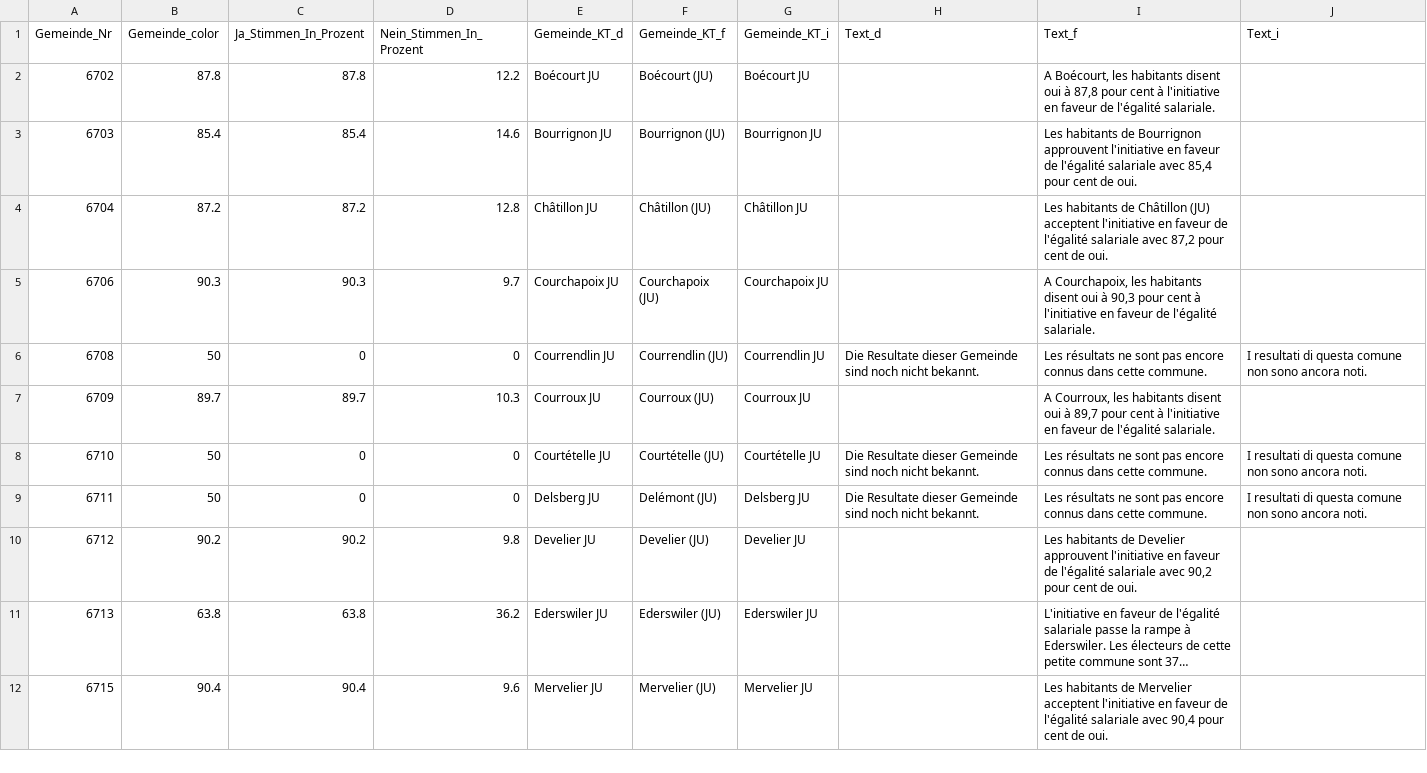
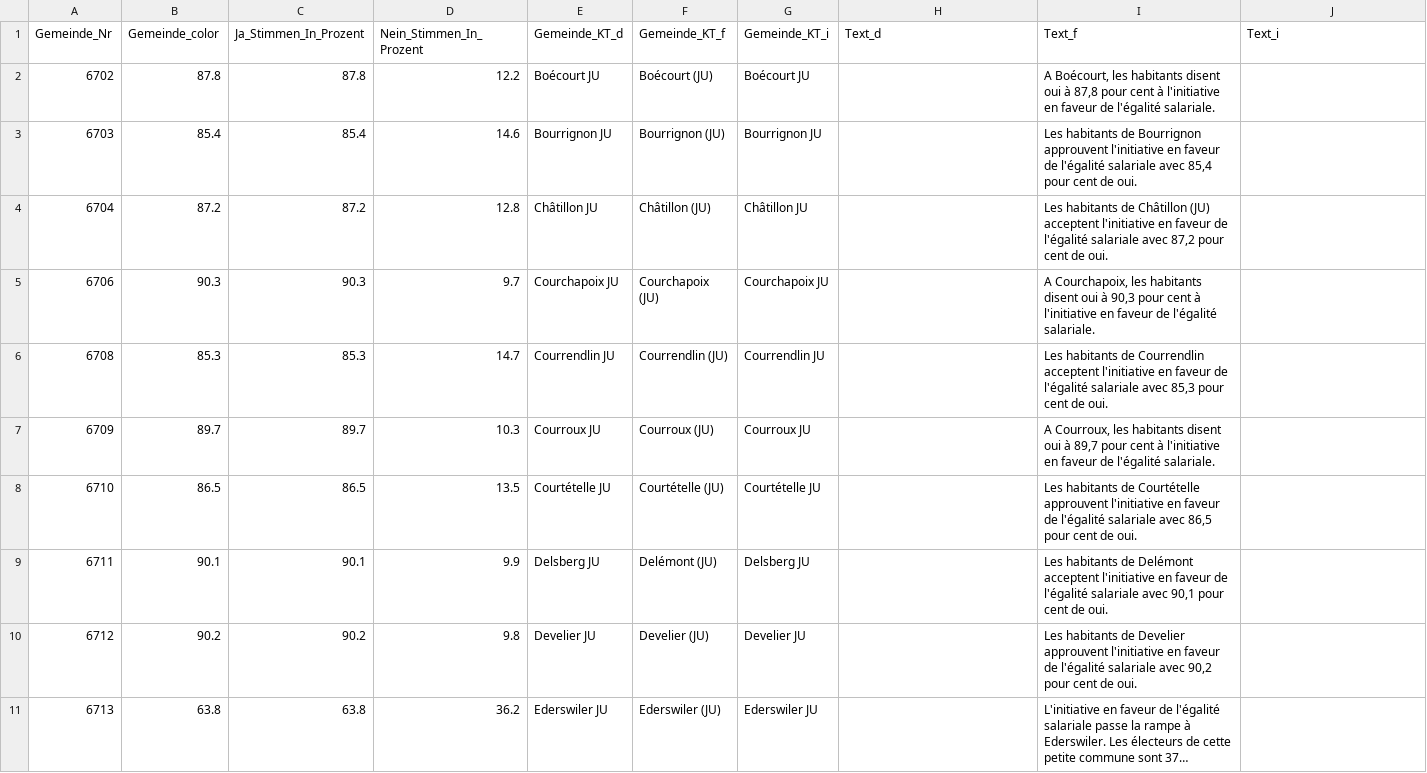
Before and after one commit to awp-finanznachrichten/lena_juni2021, a CSV file: Output/JU_Salariale_dw.csv, drawn as a sheet; only a part is shown; the shorter side is filled out with more unchanged rows; long unchanged cells end in …; the diff covers the shown part only.

```diff
--- a/Output/JU_Salariale_dw.csv
+++ b/Output/JU_Salariale_dw.csv
@@ -5,6 +5,6 @@
 6706,90.3,90.3,9.7,"Courchapoix JU","Courchapoix (JU)","Courchapoix JU",,"A Courchapoix, les habitants disent oui à 90,3 pour cent à l'initiative en faveur de l'égalité salariale.",
-6708,50,0,0,"Courrendlin JU","Courrendlin (JU)","Courrendlin JU","Die Resultate dieser Gemeinde sind noch nicht bekannt.","Les résultats ne sont pas encore connus dans cette commune.","I resultati di questa comune non sono ancora noti."
+6708,85.3,85.3,14.7,"Courrendlin JU","Courrendlin (JU)","Courrendlin JU",,"Les habitants de Courrendlin acceptent l'initiative en faveur de l'égalité salariale avec 85,3 pour cent de oui.",
 6709,89.7,89.7,10.3,"Courroux JU","Courroux (JU)","Courroux JU",,"A Courroux, les habitants disent oui à 89,7 pour cent à l'initiative en faveur de l'égalité salariale.",
-6710,50,0,0,"Courtételle JU","Courtételle (JU)","Courtételle JU","Die Resultate dieser Gemeinde sind noch nicht bekannt.","Les résultats ne sont pas encore connus dans cette commune.","I resultati di questa comune non sono ancora noti."
-6711,50,0,0,"Delsberg JU","Delémont (JU)","Delsberg JU","Die Resultate dieser Gemeinde sind noch nicht bekannt.","Les résultats ne sont pas encore connus dans cette commune.","I resultati di questa comune non sono ancora noti."
+6710,86.5,86.5,13.5,"Courtételle JU","Courtételle (JU)","Courtételle JU",,"Les habitants de Courtételle approuvent l'initiative en faveur de l'égalité salariale avec 86,5 pour cent de oui.",
+6711,90.1,90.1,9.9,"Delsberg JU","Delémont (JU)","Delsberg JU",,"Les habitants de Delémont acceptent l'initiative en faveur de l'égalité salariale avec 90,1 pour cent de oui.",
 6712,90.2,90.2,9.8,"Develier JU","Develier (JU)","Develier JU",,"Les habitants de Develier approuvent l'initiative en faveur de l'égalité salariale avec 90,2 pour cent de oui.",
```
Also changed, not shown: 54 edited cells elsewhere in this file, Output/CO2_all_data.csv, Output/Covid-19_all_data.csv, 13 other files.
